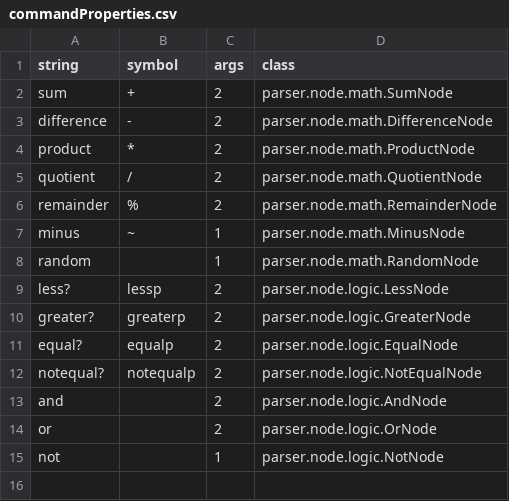
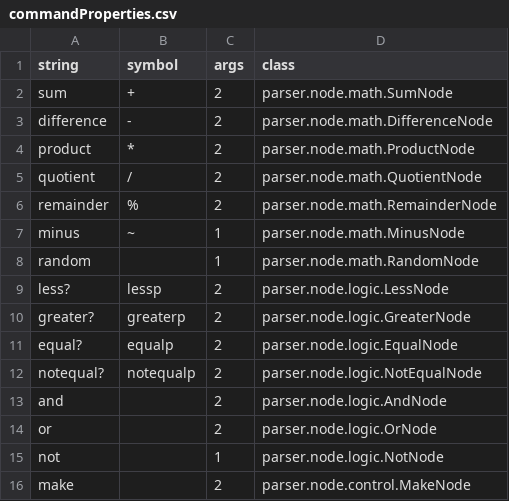
Before and after one commit to thnbgr/SLogo, a CSV file: src/commandProperties.csv, drawn as a sheet.

Commit message:
refactored nodes - working on control structures

```diff
--- a/src/commandProperties.csv
+++ b/src/commandProperties.csv
@@ -15 +15,2 @@ or			,				,	2		,	parser.node.logic.OrNode
 not			,				,	1		,	parser.node.logic.NotNode
+make		,				,	2		,	parser.node.control.MakeNode
```
Also changed, not shown: 23 other files.
